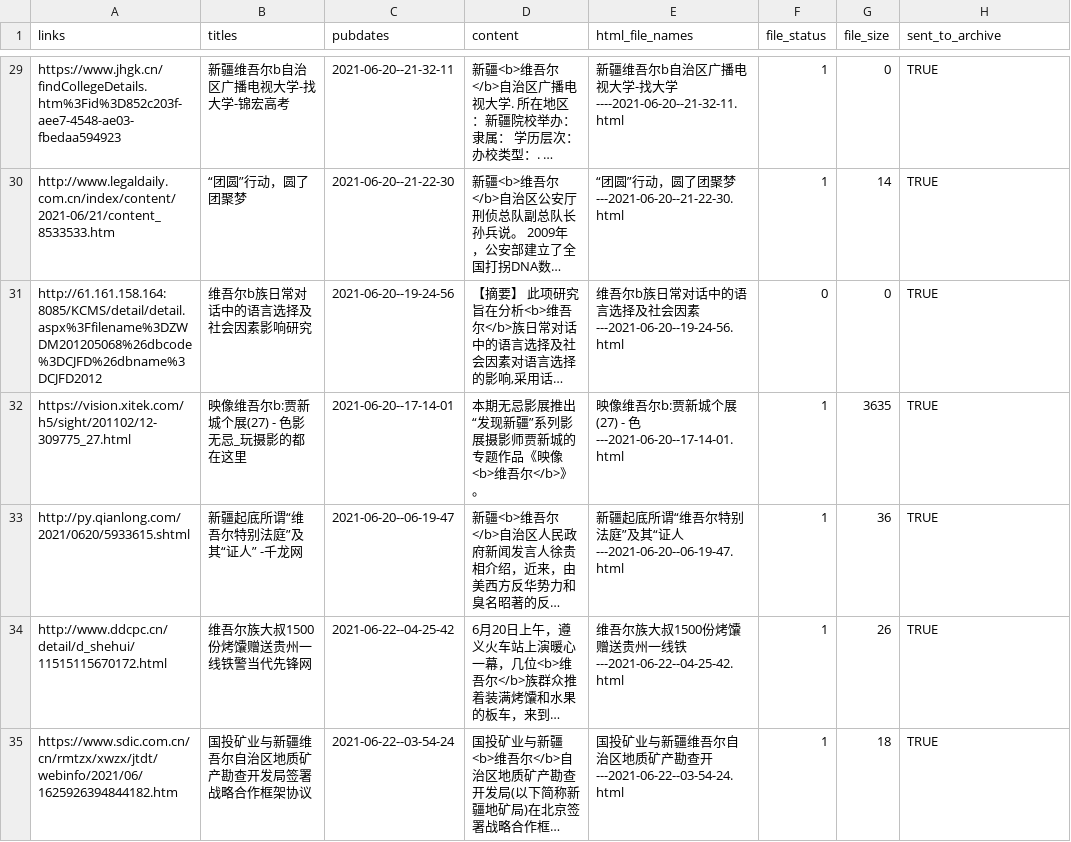
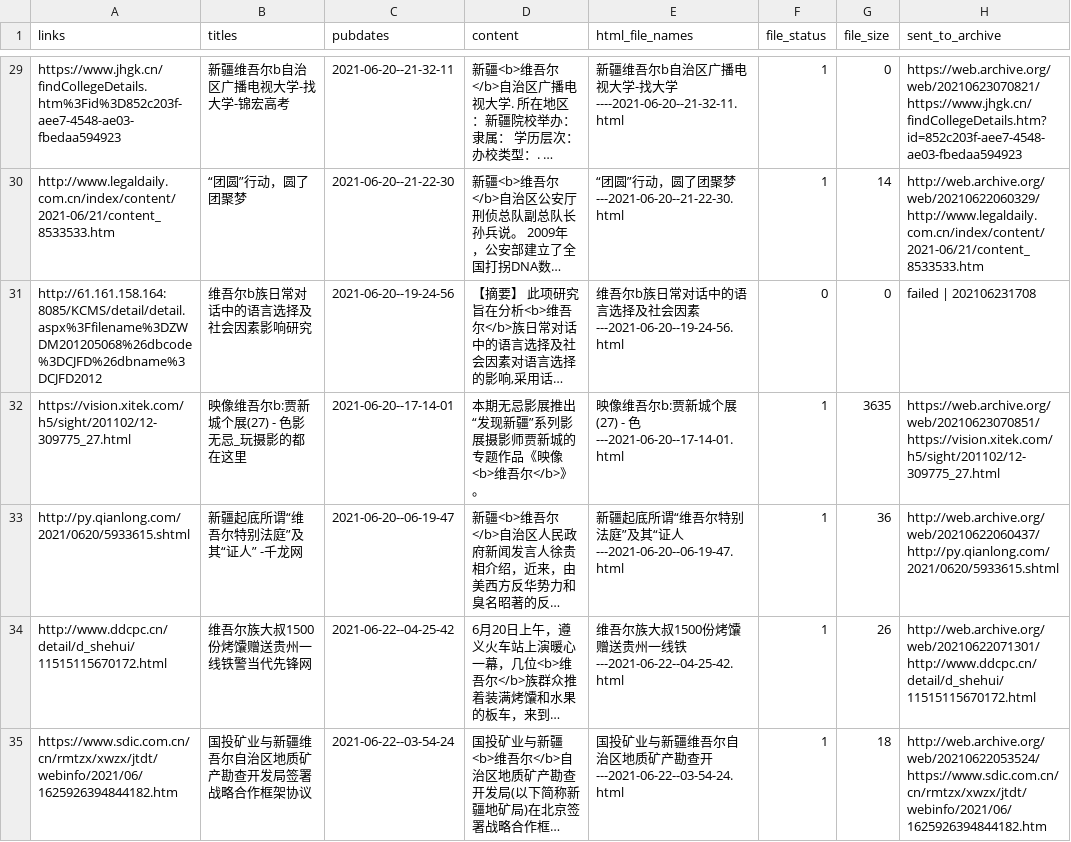
Before and after one commit to mpr1255/xinjiang_alerts, a CSV file: data/uyghur.csv, drawn as a sheet; only a part is shown, gaps mark what is left out; long unchanged cells end in …; the diff covers the shown part only; the diff names each change by its address in the sheet, - before the commit and + after, or states it on an @@ line.

```diff
--- a/data/uyghur.csv
+++ b/data/uyghur.csv
-H29 (sent_to_archive): TRUE
+H29 (sent_to_archive): https://web.archive.org/web/20210623070821/https://www.jhgk.cn/findCollegeDetails.htm?id=852c203f-aee7-4548-ae03-fbedaa594923
-H30 (sent_to_archive): TRUE
+H30 (sent_to_archive): http://web.archive.org/web/20210622060329/http://www.legaldaily.com.cn/index/content/2021-06/21/content_8533533.htm
-H31 (sent_to_archive): TRUE
+H31 (sent_to_archive): failed | 202106231708
-H32 (sent_to_archive): TRUE
+H32 (sent_to_archive): https://web.archive.org/web/20210623070851/https://vision.xitek.com/h5/sight/201102/12-309775_27.html
-H33 (sent_to_archive): TRUE
+H33 (sent_to_archive): http://web.archive.org/web/20210622060437/http://py.qianlong.com/2021/0620/5933615.shtml
-H34 (sent_to_archive): TRUE
+H34 (sent_to_archive): http://web.archive.org/web/20210622071301/http://www.ddcpc.cn/detail/d_shehui/11515115670172.html
-H35 (sent_to_archive): TRUE
+H35 (sent_to_archive): http://web.archive.org/web/20210622053524/https://www.sdic.com.cn/cn/rmtzx/xwzx/jtdt/webinfo/2021/06/1625926394844182.htm
```
Also changed, not shown: 45 edited cells elsewhere in this file, 4 other files.
